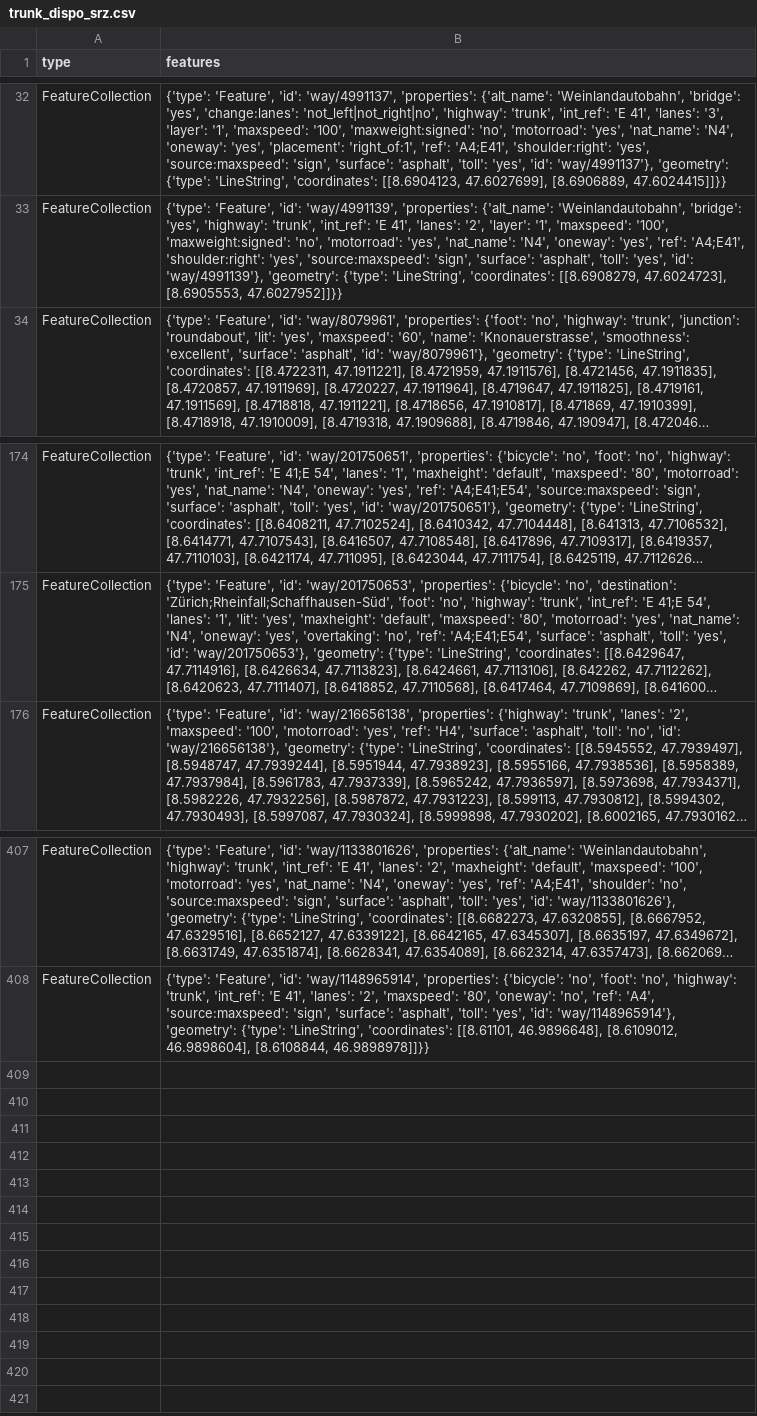
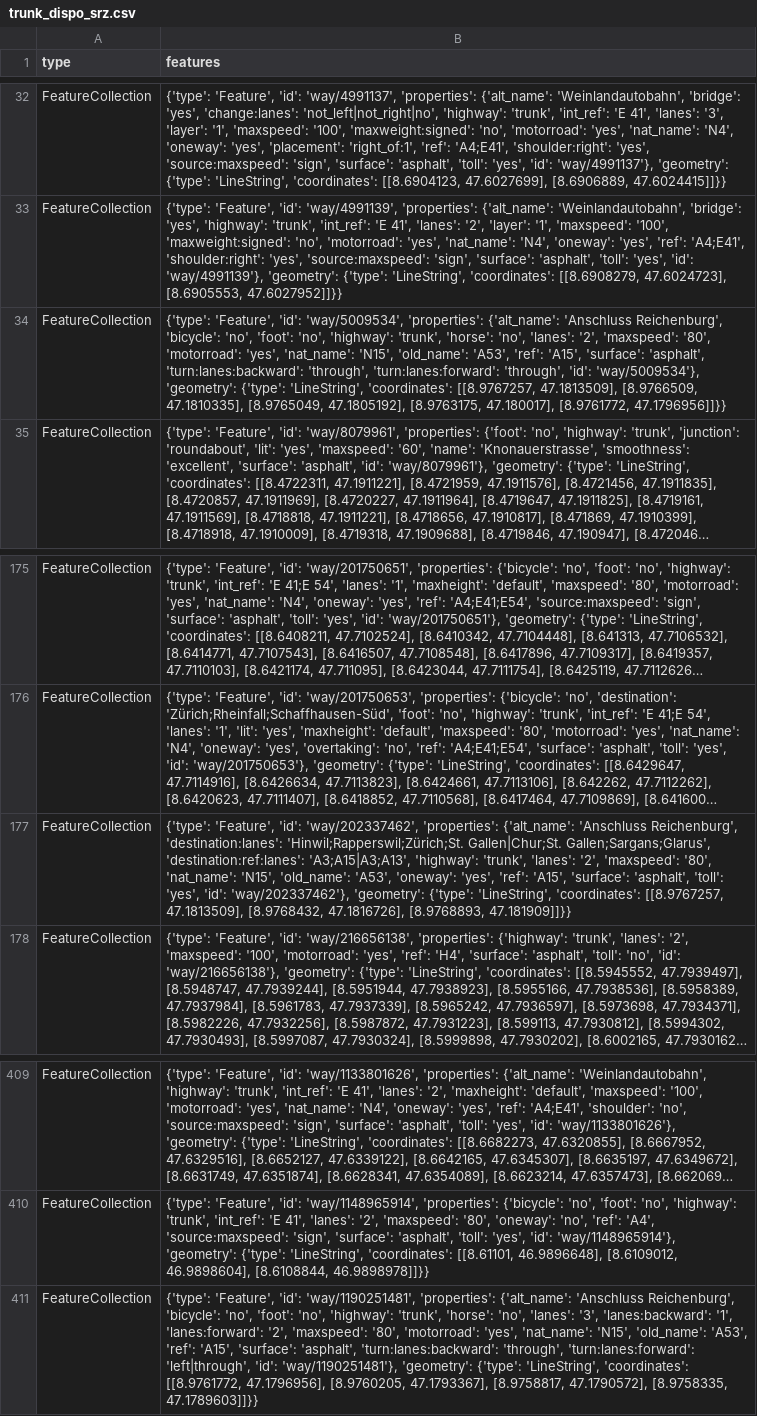
Before and after one commit to OpenBracketsCH/rescue-data, a CSV file: data/csv/highway/trunk/trunk_dispo_srz.csv, drawn as a sheet; only a part is shown, gaps mark what is left out; long unchanged cells end in …; the diff names each change by its address in the sheet, - before the commit and + after, or states it on an @@ line.

```diff
--- a/data/csv/highway/trunk/trunk_dispo_srz.csv
+++ b/data/csv/highway/trunk/trunk_dispo_srz.csv
+row 34: FeatureCollection | {'type': 'Feature', 'id': 'way/5009534', 'properties': {'alt_name': 'Anschluss Reichenburg', 'bicycle': 'no', 'foot': 'no', 'highway': 'trunk', 'horse': 'no', 'lanes': '2', 'maxspeed': '80', 'motorroad': 'yes', 'nat_name': 'N15', 'old_name': 'A53', 'ref': 'A15', 'surface': 'asphalt', 'turn:lanes:backward': 'through', 'turn:lanes:forward': 'through', 'id': 'way/5009534'}, 'geometry': {'type': 'LineString', 'coordinates': [[8.9767257, 47.1813509], [8.9766509, 47.1810335], [8.9765049, 47.1805192], [8.9763175, 47.180017], [8.9761772, 47.1796956]]}}
+row 177: FeatureCollection | {'type': 'Feature', 'id': 'way/202337462', 'properties': {'alt_name': 'Anschluss Reichenburg', 'destination:lanes': 'Hinwil;Rapperswil;Zürich;St. Gallen|Chur;St. Gallen;Sargans;Glarus', 'destination:ref:lanes': 'A3;A15|A3;A13', 'highway': 'trunk', 'lanes': '2', 'maxspeed': '80', 'nat_name': 'N15', 'old_name': 'A53', 'oneway': 'yes', 'ref': 'A15', 'surface': 'asphalt', 'toll': 'yes', 'id': 'way/202337462'}, 'geometry': {'type': 'LineString', 'coordinates': [[8.9767257, 47.1813509], [8.9768432, 47.1816726], [8.9768893, 47.181909]]}}
+row 411: FeatureCollection | {'type': 'Feature', 'id': 'way/1190251481', 'properties': {'alt_name': 'Anschluss Reichenburg', 'bicycle': 'no', 'foot': 'no', 'highway': 'trunk', 'horse': 'no', 'lanes': '3', 'lanes:backward': '1', 'lanes:forward': '2', 'maxspeed': '80', 'motorroad': 'yes', 'nat_name': 'N15', 'old_name': 'A53', 'ref': 'A15', 'surface': 'asphalt', 'turn:lanes:backward': 'through', 'turn:lanes:forward': 'left|through', 'id': 'way/1190251481'}, 'geometry': {'type': 'LineString', 'coordinates': [[8.9761772, 47.1796956], [8.9760205, 47.1793367], [8.9758817, 47.1790572], [8.9758335, 47.1789603]]}}
```
Also changed, not shown: data/csv/access/gates/gates_kt_zh.csv, data/csv/defis/defis_stadt_zh.csv, 13 other files.
